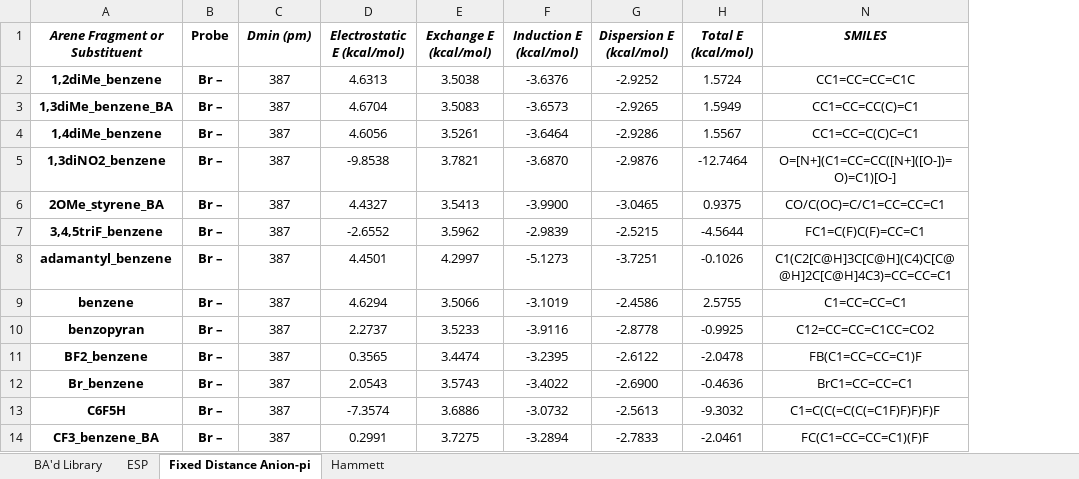
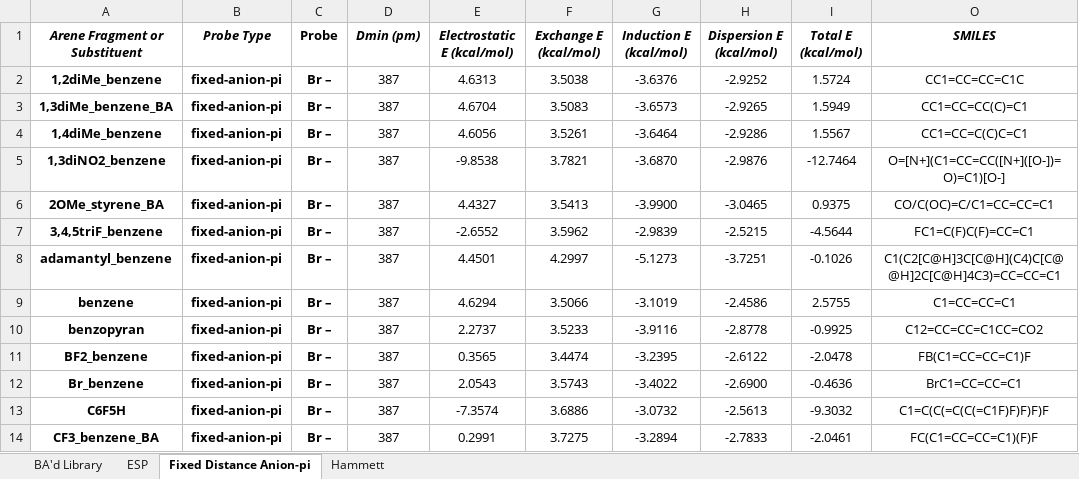
Before and after one commit to bmiller2783/NCI-Diagnostic-Toolkit, an Excel workbook: nci-jupyter-app_v3.3.2/Formatted SAPT Energies for NCI Script.xlsx, sheet Fixed Distance Anion-pi, drawn as a sheet; only a part is shown; values as stored, in another font and other column widths than the file's, no borders; table styles not drawn; the diff names each change by its address in the sheet, - before the commit and + after, or states it on an @@ line.

```diff
--- a/nci-jupyter-app_v3.3.2/Formatted SAPT Energies for NCI Script.xlsx (sheet Fixed Distance Anion-pi)
+++ b/nci-jupyter-app_v3.3.2/Formatted SAPT Energies for NCI Script.xlsx (sheet Fixed Distance Anion-pi)
+column B (Probe Type), rows 2-14: all fixed-anion-pi
```
Also changed, not shown: sheet BA'd Library, nci-jupyter-app_v3.3.2/Test_Datasets.xlsx, 10 other files.
